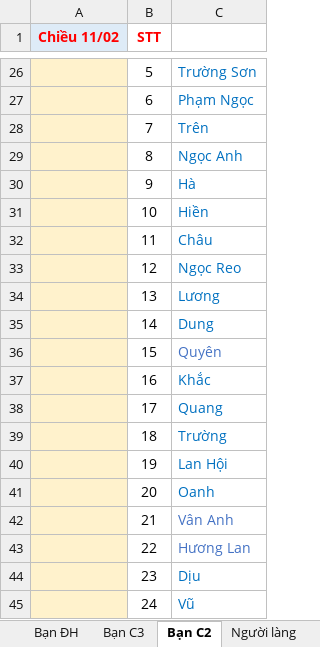
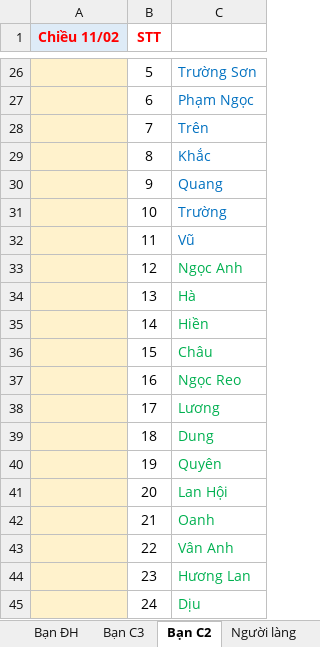
Before and after one commit to thanhphuc2901/laravue, an Excel workbook: app/Guest_2.xlsx, sheet Bạn C2, drawn as a sheet; only a part is shown, gaps mark what is left out; values as stored, in another font and other column widths than the file's, no borders; the diff names each change by its address in the sheet, - before the commit and + after, or states it on an @@ line.

```diff
--- a/app/Guest_2.xlsx (sheet Bạn C2)
+++ b/app/Guest_2.xlsx (sheet Bạn C2)
-C29: Ngọc Anh
+C29: Khắc
-C30: Hà
+C30: Quang
-C31: Hiền
+C31: Trường
-C32: Châu
+C32: Vũ
-C33: Ngọc Reo
+C33: Ngọc Anh
-C33:C35 text colour: #0070C0
+C33:C35 text colour: #00B050
-C34: Lương
+C34: Hà
-C35: Dung
+C35: Hiền
-C36: Quyên
+C36: Châu
-C36 text colour: #4472C4
+C36 text colour: #00B050
-C37: Khắc
+C37: Ngọc Reo
-C37:C41 text colour: #0070C0
+C37:C41 text colour: #00B050
-C38: Quang
+C38: Lương
-C39: Trường
+C39: Dung
-C40: Lan Hội
+C40: Quyên
-C41: Oanh
+C41: Lan Hội
-C42: Vân Anh
+C42: Oanh
-C42:C43 text colour: #4472C4
+C42:C43 text colour: #00B050
-C43: Hương Lan
+C43: Vân Anh
-C44: Dịu
+C44: Hương Lan
-C44:C45 text colour: #0070C0
+C44:C45 text colour: #00B050
-C45: Vũ
+C45: Dịu
```
Also changed, not shown: sheet Công ty, sheet Bạn ĐH, sheet Tổng, sheet Người làng, sheet Bạn C3.
